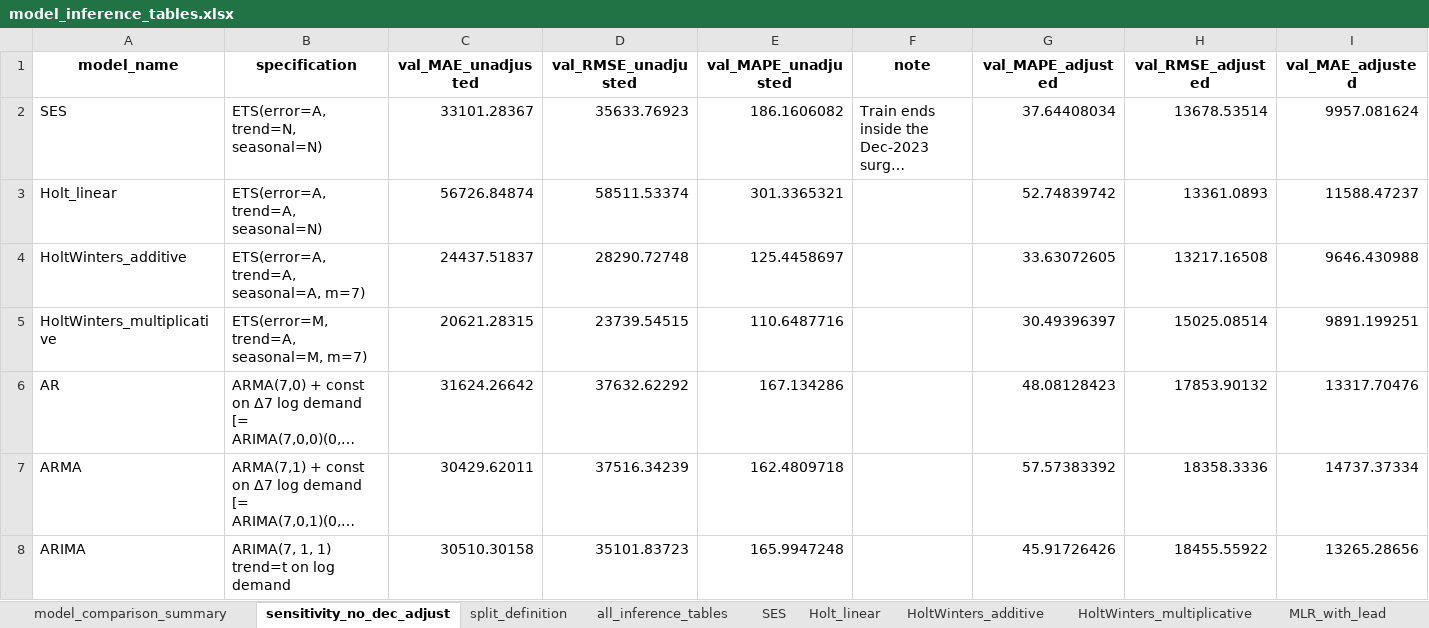
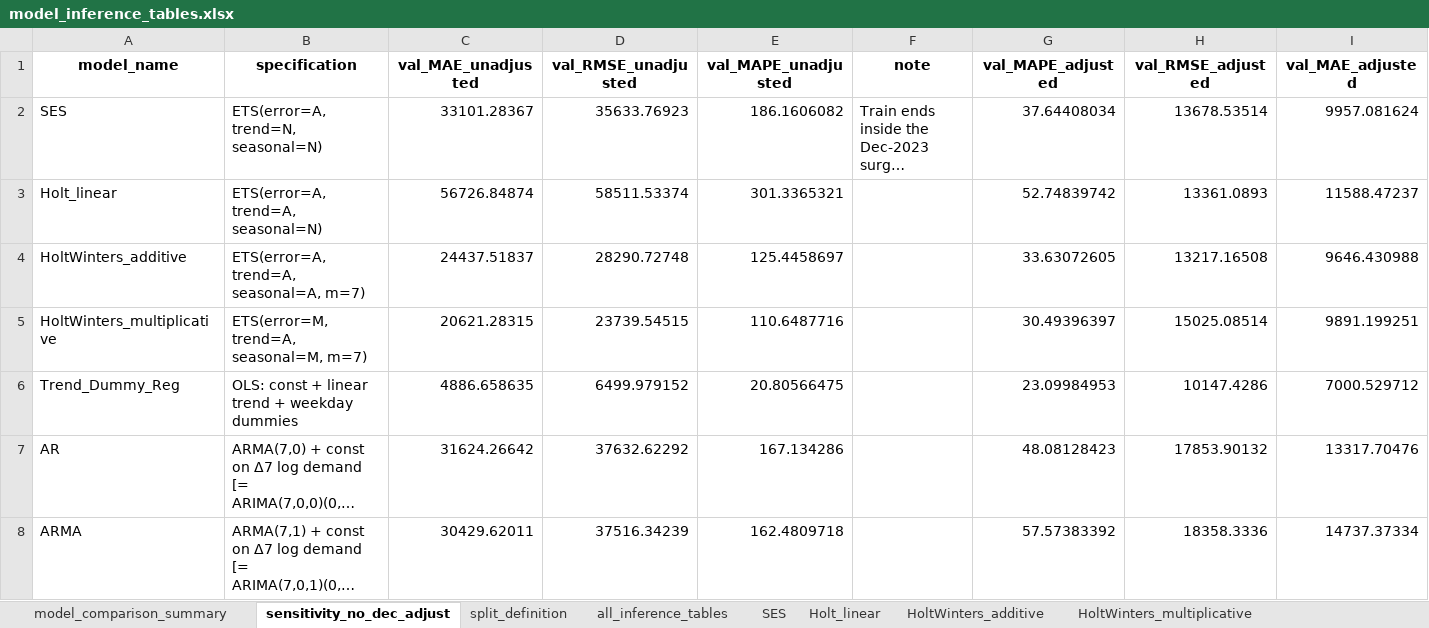
Before and after one commit to ritiksharma3/cinema_audience_forecast, an Excel workbook: outputs/excel/model_inference_tables.xlsx, sheet sensitivity_no_dec_adjust, drawn as a sheet; only a part is shown; the shorter side is filled out with more unchanged rows; long unchanged cells end in …; values as stored, in another font and other column widths than the file's, no borders; the diff names each change by its address in the sheet, - before the commit and + after, or states it on an @@ line.

```diff
--- a/outputs/excel/model_inference_tables.xlsx (sheet sensitivity_no_dec_adjust)
+++ b/outputs/excel/model_inference_tables.xlsx (sheet sensitivity_no_dec_adjust)
+row 6: Trend_Dummy_Reg | OLS: const + linear trend + weekday dummies | 4886.658635 | 6499.979152 | 20.80566475 |  | 23.09984953 | 10147.4286 | 7000.529712
```
Also changed, not shown: sheet all_inference_tables, sheet model_comparison_summary, other sheet tabs, charts or pictures, outputs/excel/forecast_combination.xlsx, 13 other files.
